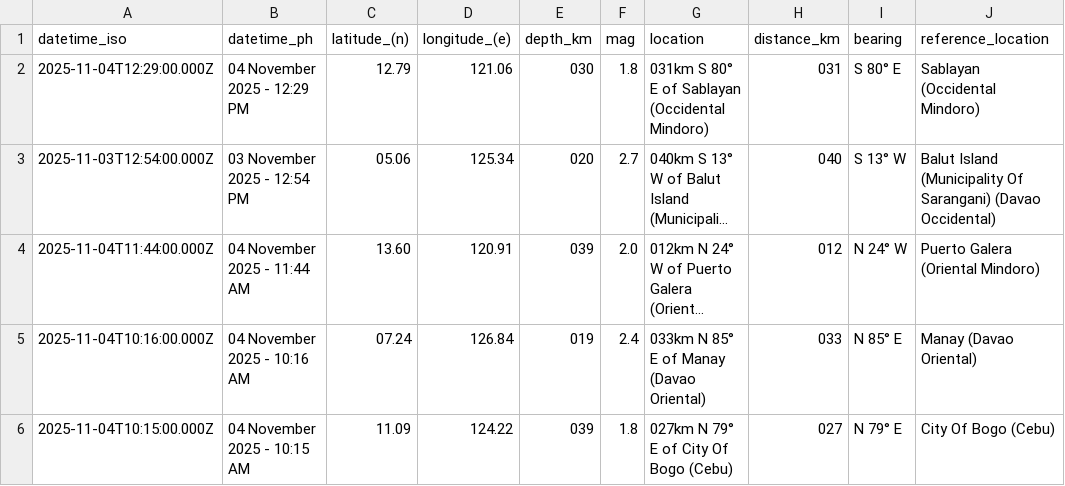
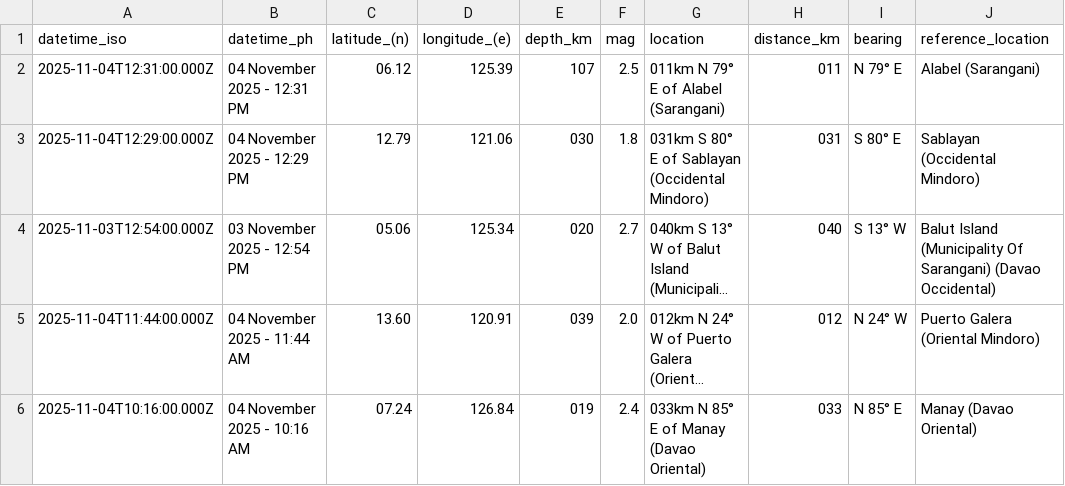
Before and after one commit to chamthesleeptalker/earthquake-tracker, a CSV file: earthquakes.csv, drawn as a sheet; only a part is shown; the shorter side is filled out with more unchanged rows; long unchanged cells end in …; the diff names each change by its address in the sheet, - before the commit and + after, or states it on an @@ line.

```diff
--- a/earthquakes.csv
+++ b/earthquakes.csv
+row 2: 2025-11-04T12:31:00.000Z | 04 November 2025 - 12:31 PM | 06.12 | 125.39 | 107 | 2.5 | 011km N 79° E of Alabel (Sarangani) | 011 | N 79° E | Alabel (Sarangani)
```
Also changed, not shown: earthquakes_past_24_hours.csv, earthquakes_past_7_days.csv, 5 other files.
